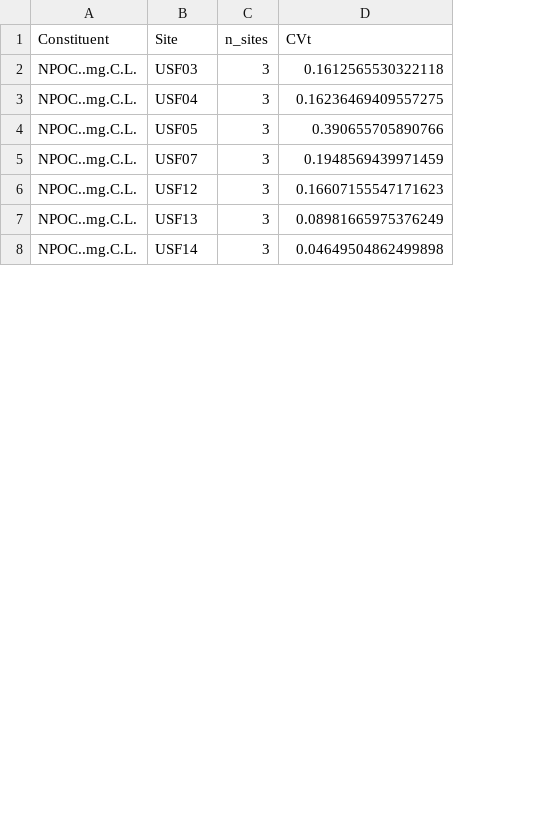
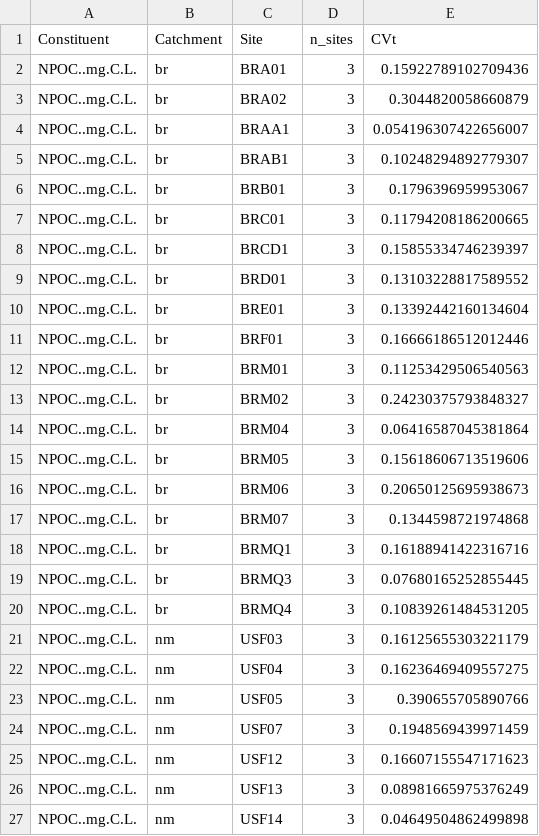
Before and after one commit to Watershed-QuEST/spatiotemporal_metrics, a CSV file: data/CVt_observed.csv, drawn as a sheet; only a part is shown; addresses are those after the commit; the diff covers the shown part only; the diff names each change by its address in the sheet, - before the commit and + after, or states it on an @@ line.

```diff
--- a/data/CVt_observed.csv
+++ b/data/CVt_observed.csv
+column B (Catchment), rows 21-27: all nm
+row 2: NPOC..mg.C.L. | br | BRA01 | 3 | 0.15922789102709436
+row 3: NPOC..mg.C.L. | br | BRA02 | 3 | 0.3044820058660879
+row 4: NPOC..mg.C.L. | br | BRAA1 | 3 | 0.054196307422656007
+row 5: NPOC..mg.C.L. | br | BRAB1 | 3 | 0.10248294892779307
+row 6: NPOC..mg.C.L. | br | BRB01 | 3 | 0.1796396959953067
+row 7: NPOC..mg.C.L. | br | BRC01 | 3 | 0.11794208186200665
+row 8: NPOC..mg.C.L. | br | BRCD1 | 3 | 0.15855334746239397
+row 9: NPOC..mg.C.L. | br | BRD01 | 3 | 0.13103228817589552
+row 10: NPOC..mg.C.L. | br | BRE01 | 3 | 0.13392442160134604
+row 11: NPOC..mg.C.L. | br | BRF01 | 3 | 0.16666186512012446
+row 12: NPOC..mg.C.L. | br | BRM01 | 3 | 0.11253429506540563
+row 13: NPOC..mg.C.L. | br | BRM02 | 3 | 0.24230375793848327
+row 14: NPOC..mg.C.L. | br | BRM04 | 3 | 0.06416587045381864
+row 15: NPOC..mg.C.L. | br | BRM05 | 3 | 0.15618606713519606
+row 16: NPOC..mg.C.L. | br | BRM06 | 3 | 0.20650125695938673
+row 17: NPOC..mg.C.L. | br | BRM07 | 3 | 0.1344598721974868
+row 18: NPOC..mg.C.L. | br | BRMQ1 | 3 | 0.16188941422316716
+row 19: NPOC..mg.C.L. | br | BRMQ3 | 3 | 0.07680165252855445
+row 20: NPOC..mg.C.L. | br | BRMQ4 | 3 | 0.10839261484531205
-E21 (CVt): 0.1612565530322118
+E21 (CVt): 0.16125655303221179
```
Also changed, not shown: 19 added rows and 5 edited cells elsewhere in this file, 5 other files.
